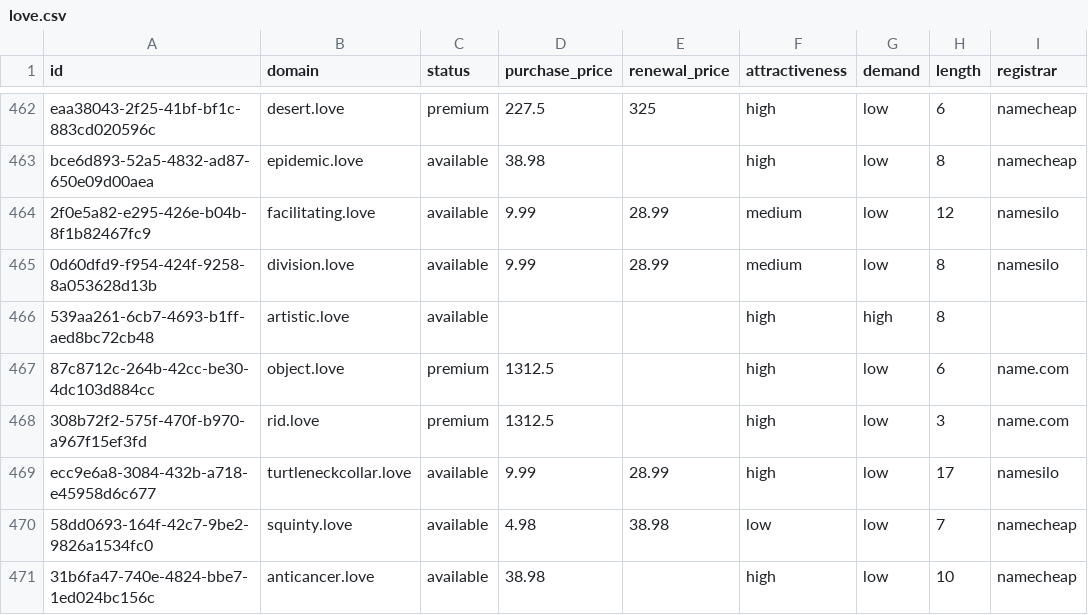
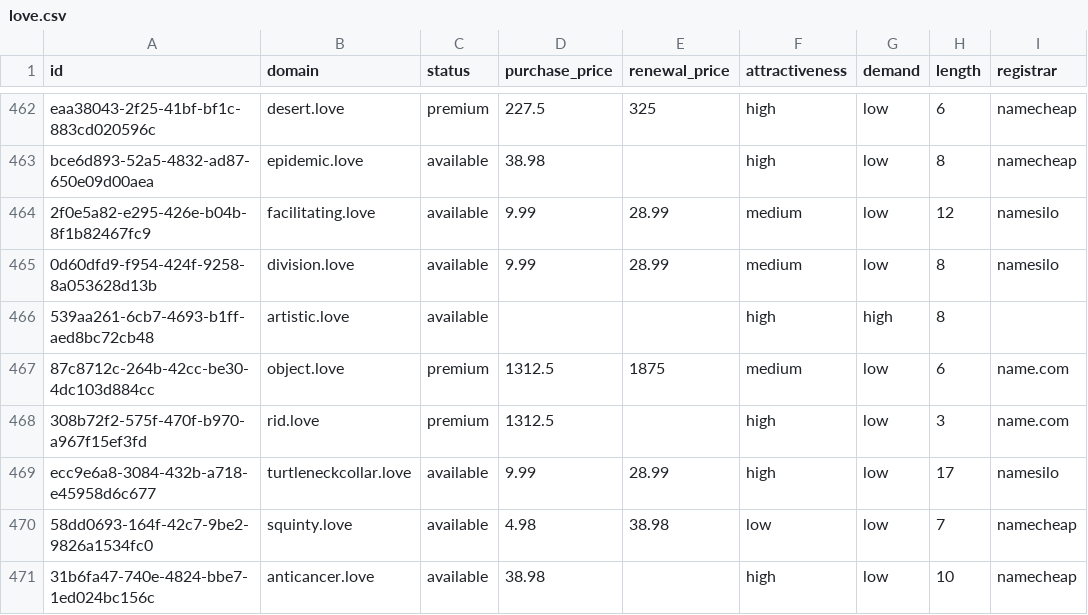
Before and after one commit to UniqueDomains/love-oneword-domains, a CSV file: love.csv, drawn as a sheet; only a part is shown, gaps mark what is left out; the diff names each change by its address in the sheet, - before the commit and + after, or states it on an @@ line.

Commit message:
Domains update

```diff
--- a/love.csv
+++ b/love.csv
-E467 (renewal_price): (empty)
+E467 (renewal_price): 1875
-F467 (attractiveness): high
+F467 (attractiveness): medium
```
Also changed, not shown: 4 other files.
